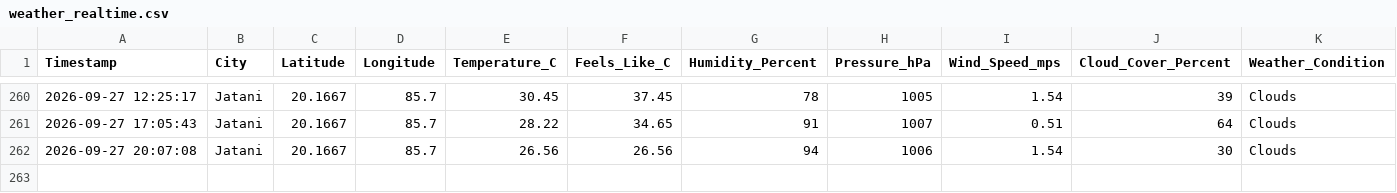
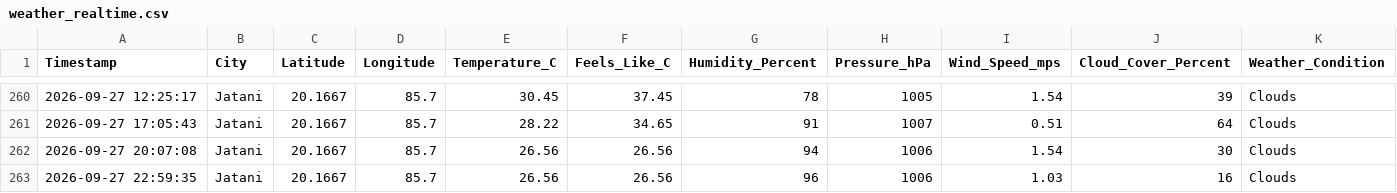
Before and after one commit to biswal-prem-5677/weather-realtime, a CSV file: weather_realtime.csv, drawn as a sheet; only a part is shown, gaps mark what is left out; rows hold the shown columns only; the diff names each change by its address in the sheet, - before the commit and + after, or states it on an @@ line.

```diff
--- a/weather_realtime.csv
+++ b/weather_realtime.csv
+row 263: 2026-09-27 22:59:35 | Jatani | 20.1667 | 85.7 | 26.56 | 26.56 | 96 | 1006 | 1.03 | 16 | Clouds
```
